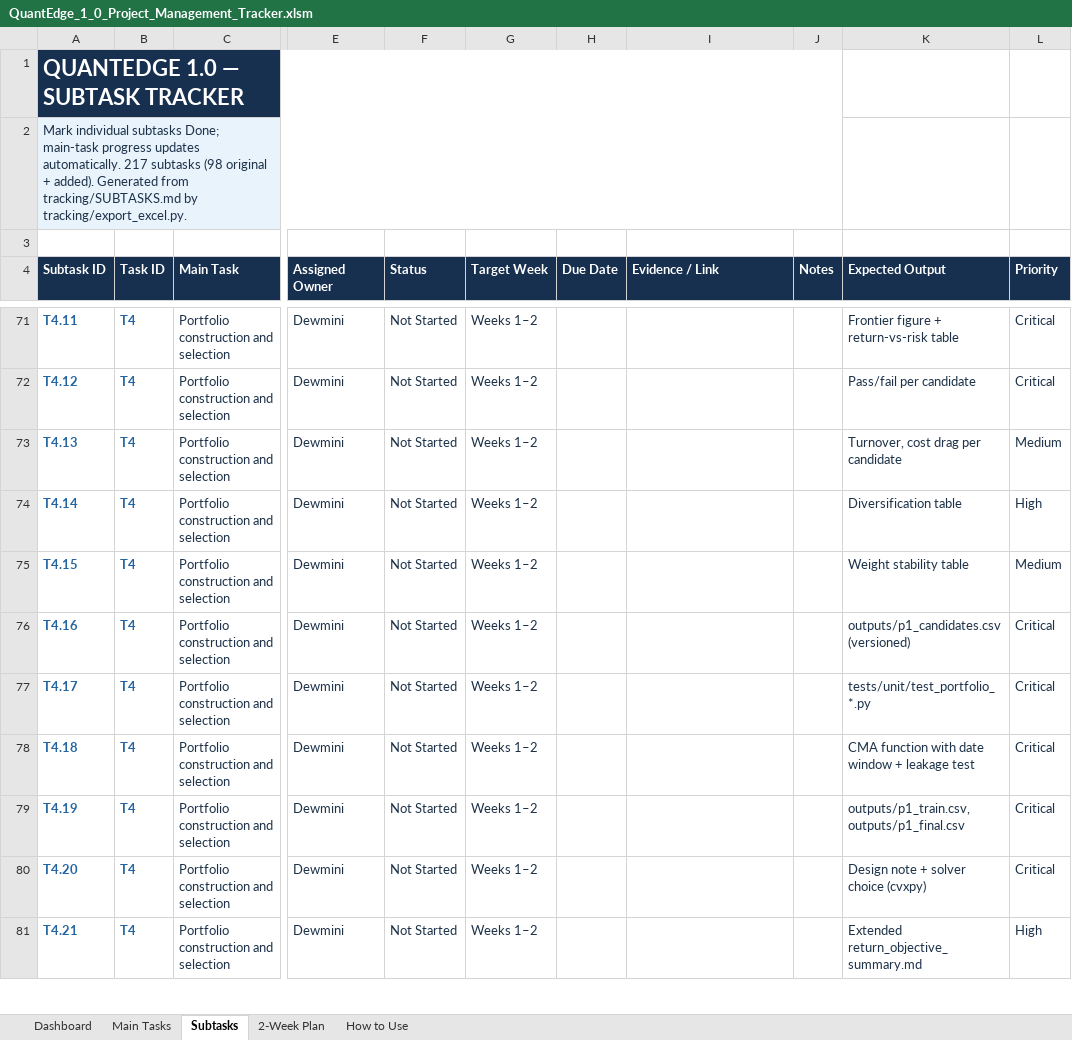
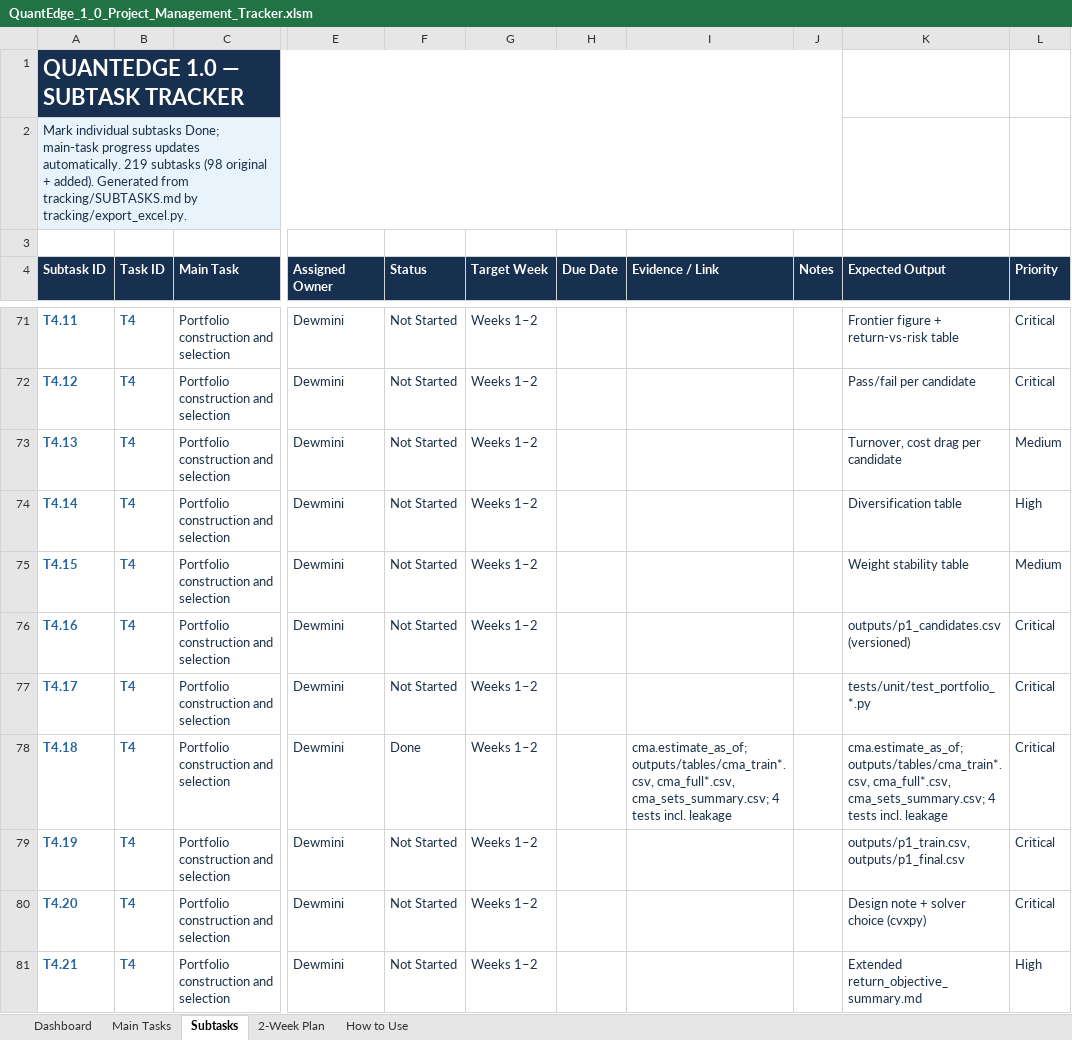
Before and after one commit to MalinduLokuge/Quant-Edge-Final-Challenge-Team-Alpha-Guard, an Excel workbook: tracking/exports/QuantEdge_1_0_Project_Management_Tracker.xlsm, sheet Subtasks, drawn as a sheet; only a part is shown, gaps mark what is left out; values as stored, in another font and other column widths than the file's, no borders; conditional formats not drawn; the diff covers the shown part only; the diff names each change by its address in the sheet, - before the commit and + after, or states it on an @@ line.

```diff
--- a/tracking/exports/QuantEdge_1_0_Project_Management_Tracker.xlsm (sheet Subtasks)
+++ b/tracking/exports/QuantEdge_1_0_Project_Management_Tracker.xlsm (sheet Subtasks)
-A2 (Subtask ID): …updates automatically. 217 subtasks (98…
+A2 (Subtask ID): …updates automatically. 219 subtasks (98…
-F78 (Status): Not Started
+F78 (Status): Done
-I78 (Evidence / Link): (empty)
+I78 (Evidence / Link): cma.estimate_as_of; outputs/tables/cma_train*.csv, cma_full*.csv, cma_sets_summary.csv; 4 tests incl. leakage
-K78 (Expected Output): CMA function with date window + leakage test
+K78 (Expected Output): cma.estimate_as_of; outputs/tables/cma_train*.csv, cma_full*.csv, cma_sets_summary.csv; 4 tests incl. leakage
```
Also changed, not shown: 2 added rows elsewhere in this sheet, sheet Main Tasks, sheet Dashboard, tracking/exports/QuantEdge_FigJam_Pipeline_Block_Reference.xlsm, 8 other files.
